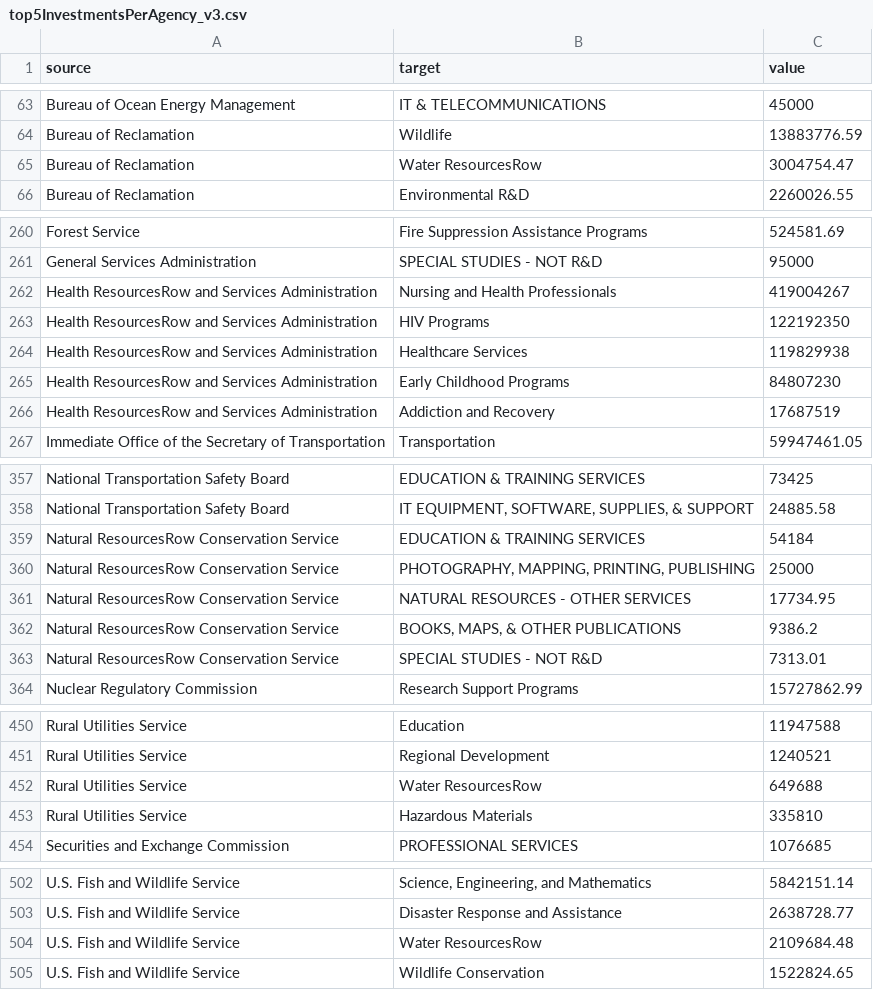
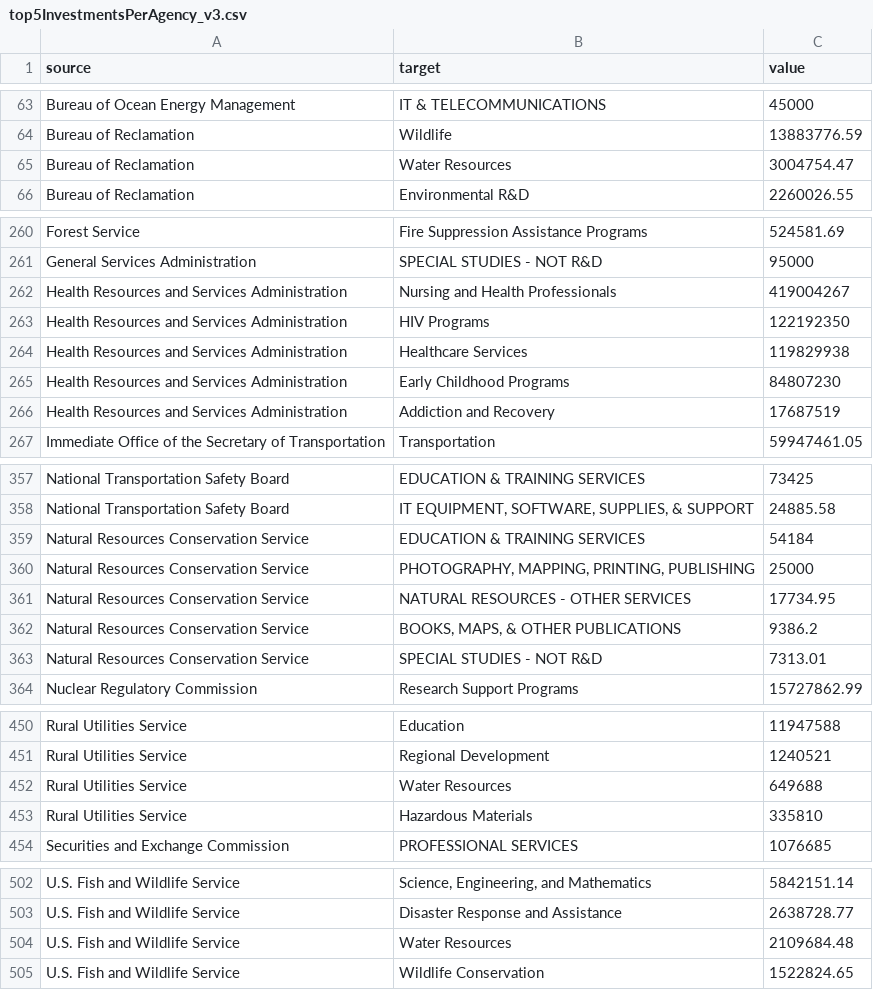
Before and after one commit to g4brielvs/datalab, a CSV file: src/data/colleges-and-universities/agencies/top5InvestmentsPerAgency_v3.csv, drawn as a sheet; only a part is shown, gaps mark what is left out.

```diff
--- a/src/data/colleges-and-universities/agencies/top5InvestmentsPerAgency_v3.csv
+++ b/src/data/colleges-and-universities/agencies/top5InvestmentsPerAgency_v3.csv
@@ -64,3 +64,3 @@
 "Bureau of Reclamation","Wildlife",13883776.59
-"Bureau of Reclamation","Water ResourcesRow",3004754.47
+"Bureau of Reclamation","Water Resources",3004754.47
 "Bureau of Reclamation","Environmental R&D",2260026.55
@@ -261,7 +261,7 @@
 "General Services Administration","SPECIAL STUDIES - NOT R&D",95000
-"Health ResourcesRow and Services Administration","Nursing and Health Professionals",419004267
-"Health ResourcesRow and Services Administration","HIV Programs",122192350
-"Health ResourcesRow and Services Administration","Healthcare Services",119829938
-"Health ResourcesRow and Services Administration","Early Childhood Programs",84807230
-"Health ResourcesRow and Services Administration","Addiction and Recovery",17687519
+"Health Resources and Services Administration","Nursing and Health Professionals",419004267
+"Health Resources and Services Administration","HIV Programs",122192350
+"Health Resources and Services Administration","Healthcare Services",119829938
+"Health Resources and Services Administration","Early Childhood Programs",84807230
+"Health Resources and Services Administration","Addiction and Recovery",17687519
 "Immediate Office of the Secretary of Transportation","Transportation",59947461.05
@@ -358,7 +358,7 @@
 "National Transportation Safety Board","IT EQUIPMENT, SOFTWARE, SUPPLIES, & SUPPORT",24885.58
-"Natural ResourcesRow Conservation Service","EDUCATION & TRAINING SERVICES",54184
-"Natural ResourcesRow Conservation Service","PHOTOGRAPHY, MAPPING, PRINTING, PUBLISHING",25000
-"Natural ResourcesRow Conservation Service","NATURAL RESOURCES - OTHER SERVICES",17734.95
-"Natural ResourcesRow Conservation Service","BOOKS, MAPS, & OTHER PUBLICATIONS",9386.2
-"Natural ResourcesRow Conservation Service","SPECIAL STUDIES - NOT R&D",7313.01
+"Natural Resources Conservation Service","EDUCATION & TRAINING SERVICES",54184
+"Natural Resources Conservation Service","PHOTOGRAPHY, MAPPING, PRINTING, PUBLISHING",25000
+"Natural Resources Conservation Service","NATURAL RESOURCES - OTHER SERVICES",17734.95
+"Natural Resources Conservation Service","BOOKS, MAPS, & OTHER PUBLICATIONS",9386.2
+"Natural Resources Conservation Service","SPECIAL STUDIES - NOT R&D",7313.01
 "Nuclear Regulatory Commission","Research Support Programs",15727862.99
@@ -451,3 +451,3 @@
 "Rural Utilities Service","Regional Development",1240521
-"Rural Utilities Service","Water ResourcesRow",649688
+"Rural Utilities Service","Water Resources",649688
 "Rural Utilities Service","Hazardous Materials",335810
@@ -503,3 +503,3 @@
 "U.S. Fish and Wildlife Service","Disaster Response and Assistance",2638728.77
-"U.S. Fish and Wildlife Service","Water ResourcesRow",2109684.48
+"U.S. Fish and Wildlife Service","Water Resources",2109684.48
 "U.S. Fish and Wildlife Service","Wildlife Conservation",1522824.65
```
Also changed, not shown: src/data/budget-function/sankey/sankey_panel_v1_FY19.csv, src/data/budget-function/sankey/sankey_v19_FY18.csv, 12 other files.
